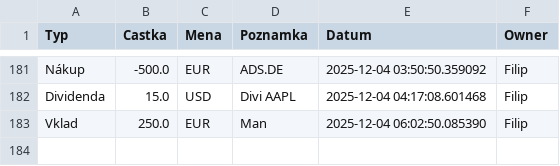
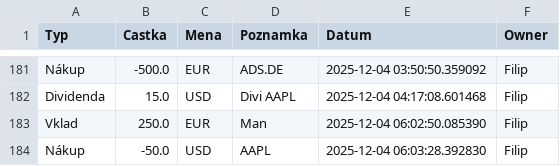
Before and after one commit to Poutniiik/Moje-Investice, a CSV file: cash_data.csv, drawn as a sheet; only a part is shown, gaps mark what is left out; the diff names each change by its address in the sheet, - before the commit and + after, or states it on an @@ line.

Commit message:
Update Filip

```diff
--- a/cash_data.csv
+++ b/cash_data.csv
+row 184: Nákup | -50.0 | USD | AAPL | 2025-12-04 06:03:28.392830 | Filip
```
